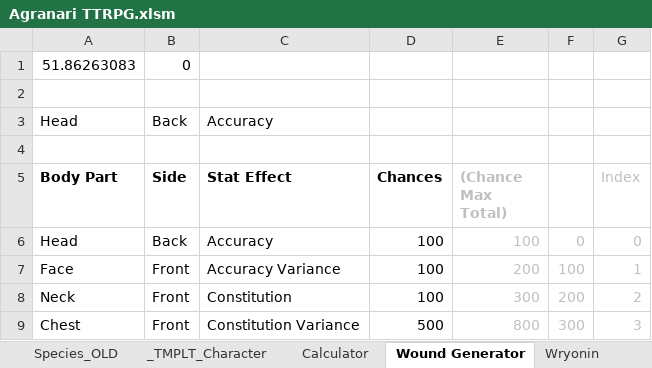
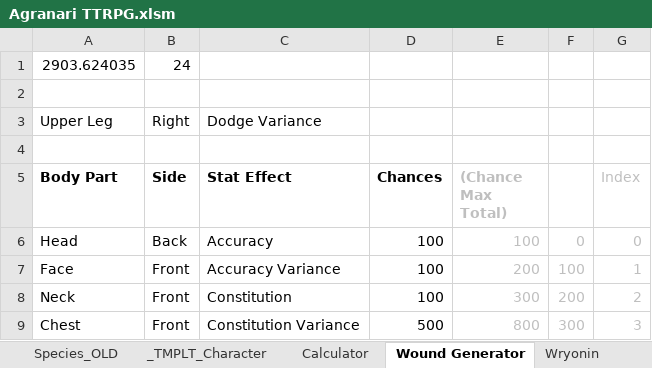
Before and after one commit to shieldgenerator7/AgranariTTRPG, an Excel workbook: Agranari TTRPG.xlsm, sheet Wound Generator, drawn as a sheet; only a part is shown; values as stored, in another font and other column widths than the file's, no borders; removed rows and columns are numbered as before the commit, all else as after; the diff names each change by its address in the sheet, - before the commit and + after, or states it on an @@ line.

```diff
--- a/Agranari TTRPG.xlsm (sheet Wound Generator)
+++ b/Agranari TTRPG.xlsm (sheet Wound Generator)
-row 1: 51.86263083 | 0
+row 1: 2903.624035 | 24
-row 3: Head | Back | Accuracy
+row 3: Upper Leg | Right | Dodge Variance
```
Also changed, not shown: sheet Calculator, sheet Mudrich, sheet STAT COSTS, hidden cells.
